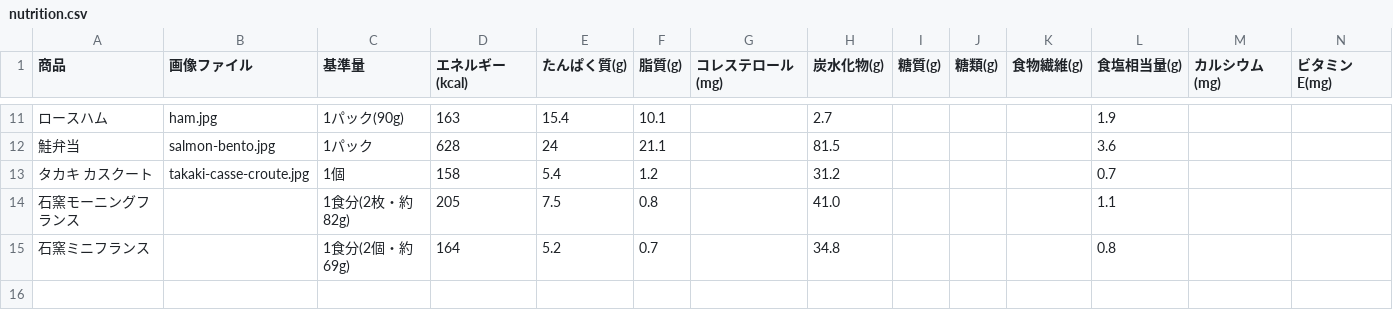
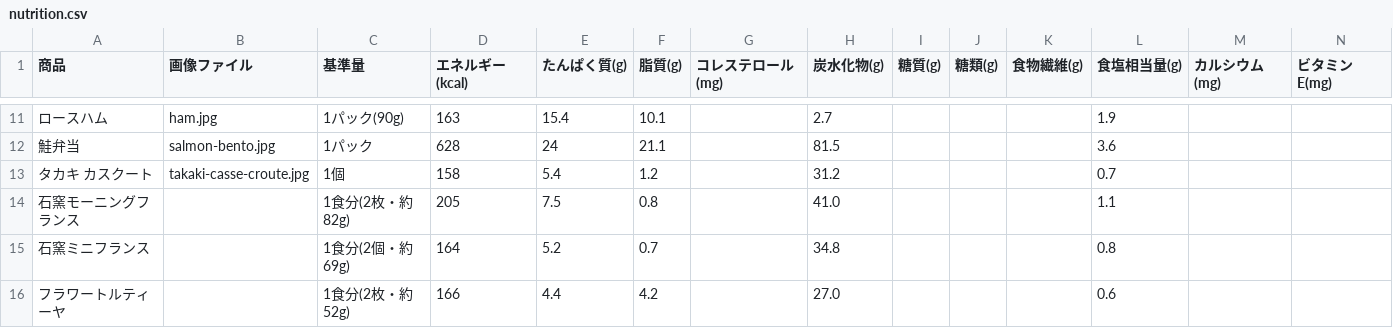
Before and after one commit to goodsun/mkbody, a CSV file: nutrition.csv, drawn as a sheet; only a part is shown, gaps mark what is left out; rows hold the shown columns only; the diff names each change by its address in the sheet, - before the commit and + after, or states it on an @@ line.

Commit message:
feat: add Del Sole flour tortilla to nutrition data

```diff
--- a/nutrition.csv
+++ b/nutrition.csv
+row 16: フラワートルティーヤ |  | 1食分(2枚・約52g) | 166 | 4.4 | 4.2 |  | 27.0 |  |  |  | 0.6
```
